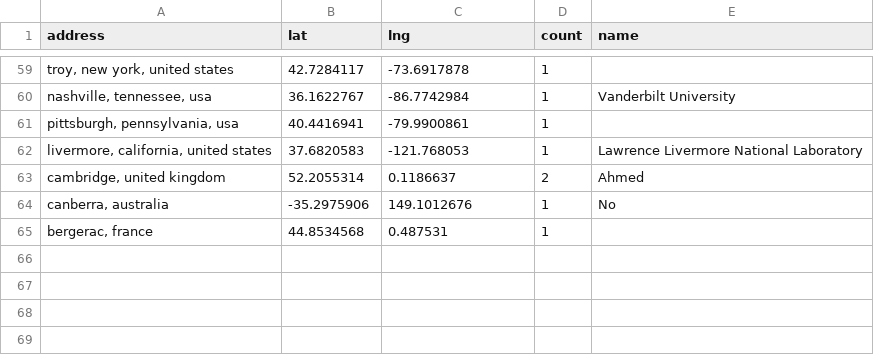
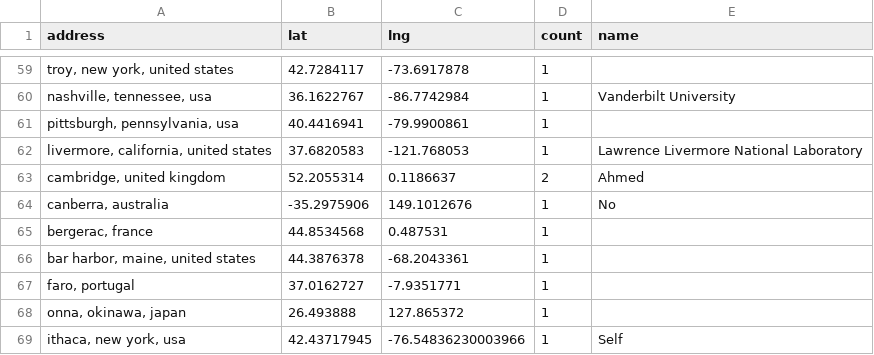
Before and after one commit to hpc-social/map, a CSV file: _data/locations.csv, drawn as a sheet; only a part is shown, gaps mark what is left out; the diff names each change by its address in the sheet, - before the commit and + after, or states it on an @@ line.

```diff
--- a/_data/locations.csv
+++ b/_data/locations.csv
+row 66: bar harbor, maine, united states | 44.3876378 | -68.2043361 | 1
+row 67: faro, portugal | 37.0162727 | -7.9351771 | 1
+row 68: onna, okinawa, japan | 26.493888 | 127.865372 | 1
+row 69: ithaca, new york, usa | 42.43717945 | -76.54836230003966 | 1 | Self
```
